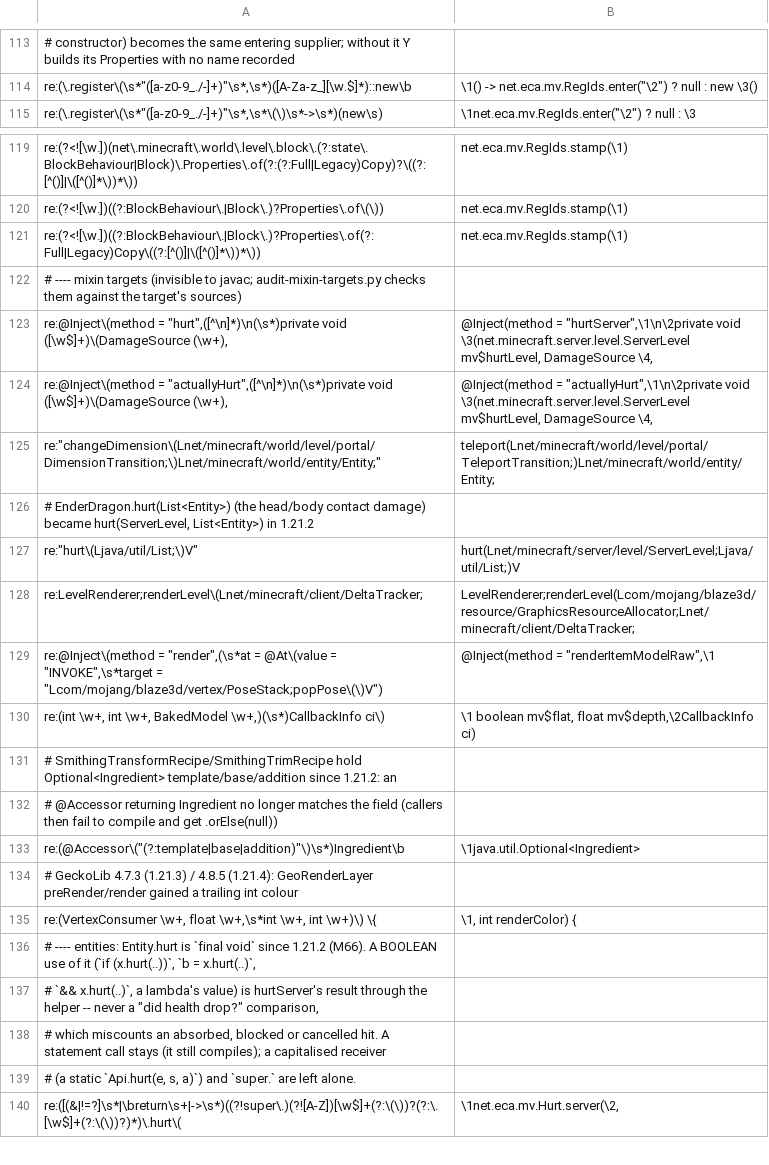
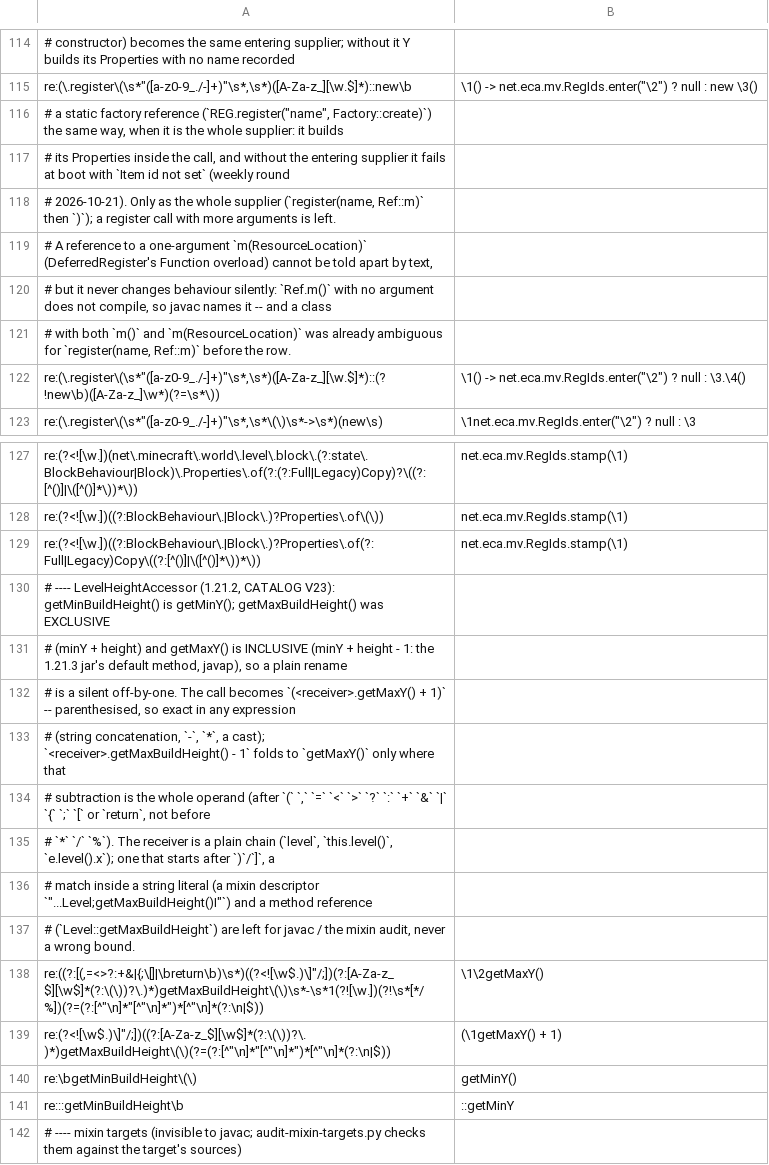
Before and after one commit to jivinstev/EpicCoreAPI, a TSV file: .port/1.21.4/shared-renames.tsv, drawn as a sheet; only a part is shown, gaps mark what is left out; the shorter side is filled out with more unchanged rows; the diff covers the shown part only; the diff names each change by its address in the sheet, - before the commit and + after, or states it on an @@ line.

```diff
--- a/.port/1.21.4/shared-renames.tsv
+++ b/.port/1.21.4/shared-renames.tsv
+row 116: # a static factory reference (`REG.register("name", Factory::create)`) the same way, when it is the whole supplier: it builds
+row 117: # its Properties inside the call, and without the entering supplier it fails at boot with `Item id not set` (weekly round
+row 118: # 2026-10-21). Only as the whole supplier (`register(name, Ref::m)` then `)`); a register call with more arguments is left.
+row 119: # A reference to a one-argument `m(ResourceLocation)` (DeferredRegister's Function overload) cannot be told apart by text,
+row 120: # but it never changes behaviour silently: `Ref.m()` with no argument does not compile, so javac names it -- and a class
+row 121: # with both `m()` and `m(ResourceLocation)` was already ambiguous for `register(name, Ref::m)` before the row.
+row 122: re:(\.register\(\s*"([a-z0-9_./-]+)"\s*,\s*)([A-Za-z_][\w.$]*)::(?!new\b)([A-Za-z_]\w*)(?=\s*\)) | \1() -> net.eca.mv.RegIds.enter("\2") ? null : \3.\4()
+row 130: # ---- LevelHeightAccessor (1.21.2, CATALOG V23): getMinBuildHeight() is getMinY(); getMaxBuildHeight() was EXCLUSIVE
+row 131: # (minY + height) and getMaxY() is INCLUSIVE (minY + height - 1: the 1.21.3 jar's default method, javap), so a plain rename
+row 132: # is a silent off-by-one. The call becomes `(<receiver>.getMaxY() + 1)` -- parenthesised, so exact in any expression
+row 133: # (string concatenation, `-`, `*`, a cast); `<receiver>.getMaxBuildHeight() - 1` folds to `getMaxY()` only where that
+row 134: # subtraction is the whole operand (after `(` `,` `=` `<` `>` `?` `:` `+` `&` `|` `{` `;` `[` or `return`, not before
+row 135: # `*` `/` `%`). The receiver is a plain chain (`level`, `this.level()`, `e.level().x`); one that starts after `)`/`]`, a
+row 136: # match inside a string literal (a mixin descriptor `"...Level;getMaxBuildHeight()I"`) and a method reference
+row 137: # (`Level::getMaxBuildHeight`) are left for javac / the mixin audit, never a wrong bound.
+row 138: re:((?:[(,=<>?:+&|{;\[]|\breturn\b)\s*)((?<![\w$.)\]"/;])(?:[A-Za-z_$][\w$]*(?:\(\))?\.)*)getMaxBuildHeight\(\)\s*-\s*1(?![\w.])(?!\s*[*/%])(?=(?:[^"\n]*"[^"\n]*")*[^"\n]*(?:\n|$)) | \1\2getMaxY()
+row 139: re:(?<![\w$.)\]"/;])((?:[A-Za-z_$][\w$]*(?:\(\))?\.)*)getMaxBuildHeight\(\)(?=(?:[^"\n]*"[^"\n]*")*[^"\n]*(?:\n|$)) | (\1getMaxY() + 1)
+row 140: re:\bgetMinBuildHeight\(\) | getMinY()
+row 141: re:::getMinBuildHeight\b | ::getMinY
```
Also changed, not shown: 2 added rows and 1 removed row elsewhere in this file, 2 other files.
